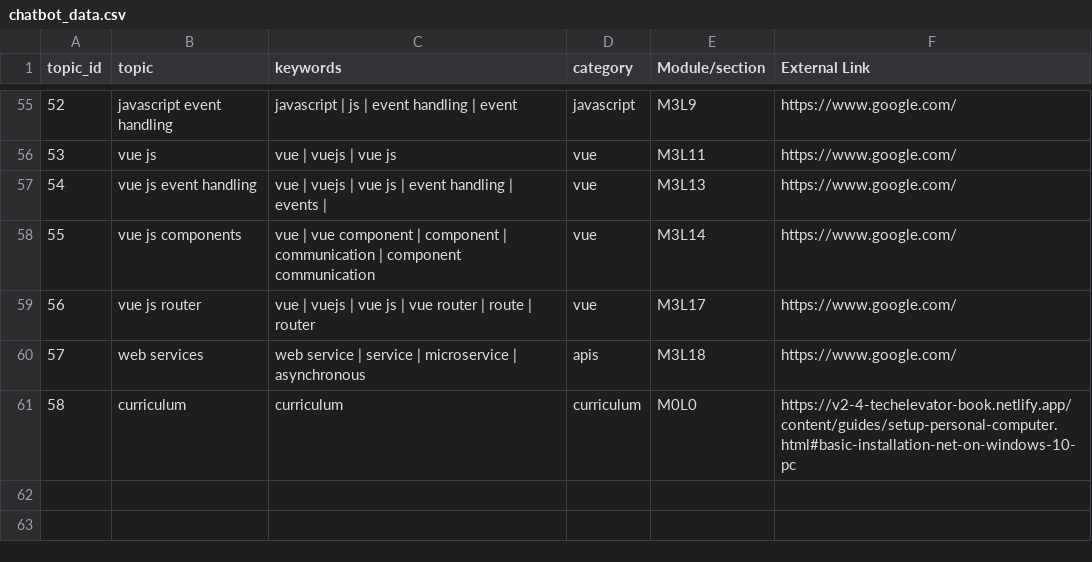
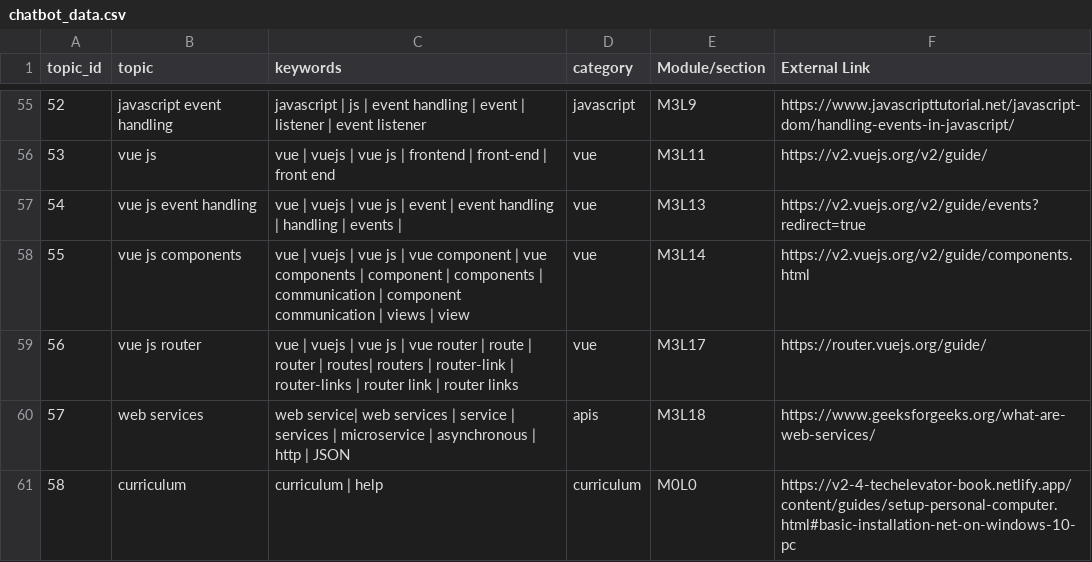
Before and after one commit to BrittLawson/LeChatBot, a CSV file: java/src/main/resources/chatbot_data.csv, drawn as a sheet; only a part is shown, gaps mark what is left out; the diff covers the shown part only.

Commit message:
updated 'help' logic and imported new data

```diff
--- a/java/src/main/resources/chatbot_data.csv
+++ b/java/src/main/resources/chatbot_data.csv
@@ -55,7 +55,7 @@ topic_id,topic,keywords,category,Module/section,External Link
-52,javascript event handling,javascript | js | event handling | event,javascript,M3L9,https://www.google.com/
-53,vue js,vue | vuejs | vue js,vue,M3L11,https://www.google.com/
-54,vue js event handling,vue | vuejs | vue js | event handling | events |,vue,M3L13,https://www.google.com/
-55,vue js components,vue | vue component | component | communication | component communication,vue,M3L14,https://www.google.com/
-56,vue js router,vue | vuejs | vue js | vue router | route | router,vue,M3L17,https://www.google.com/
-57,web services,web service | service | microservice | asynchronous,apis,M3L18,https://www.google.com/
-58,curriculum,curriculum,curriculum,M0L0,https://v2-4-techelevator-book.netlify.app/content/guides/setup-personal-computer.html#basic-installation-net-on-windows-10-pc
+52,javascript event handling,javascript | js | event handling | event | listener | event listener,javascript,M3L9,https://www.javascripttutorial.net/javascript-dom/handling-events-in-javascript/
+53,vue js,vue | vuejs | vue js | frontend | front-end | front end ,vue,M3L11,https://v2.vuejs.org/v2/guide/
+54,vue js event handling,vue | vuejs | vue js | event | event handling | handling | events |,vue,M3L13,https://v2.vuejs.org/v2/guide/events?redirect=true
+55,vue js components,vue | vuejs | vue js | vue component | vue components | component | components | communication | component communication | views | view,vue,M3L14,https://v2.vuejs.org/v2/guide/components.html
+56,vue js router,vue | vuejs | vue js | vue router | route | router | routes| routers | router-link | router-links | router link | router links,vue,M3L17,https://router.vuejs.org/guide/
+57,web services,web service| web services | service | services | microservice | asynchronous | http | JSON,apis,M3L18,https://www.geeksforgeeks.org/what-are-web-services/
+58,curriculum,curriculum | help,curriculum,M0L0,https://v2-4-techelevator-book.netlify.app/content/guides/setup-personal-computer.html#basic-installation-net-on-windows-10-pc
```
Also changed, not shown: 56 edited cells elsewhere in this file, 1 other file.
